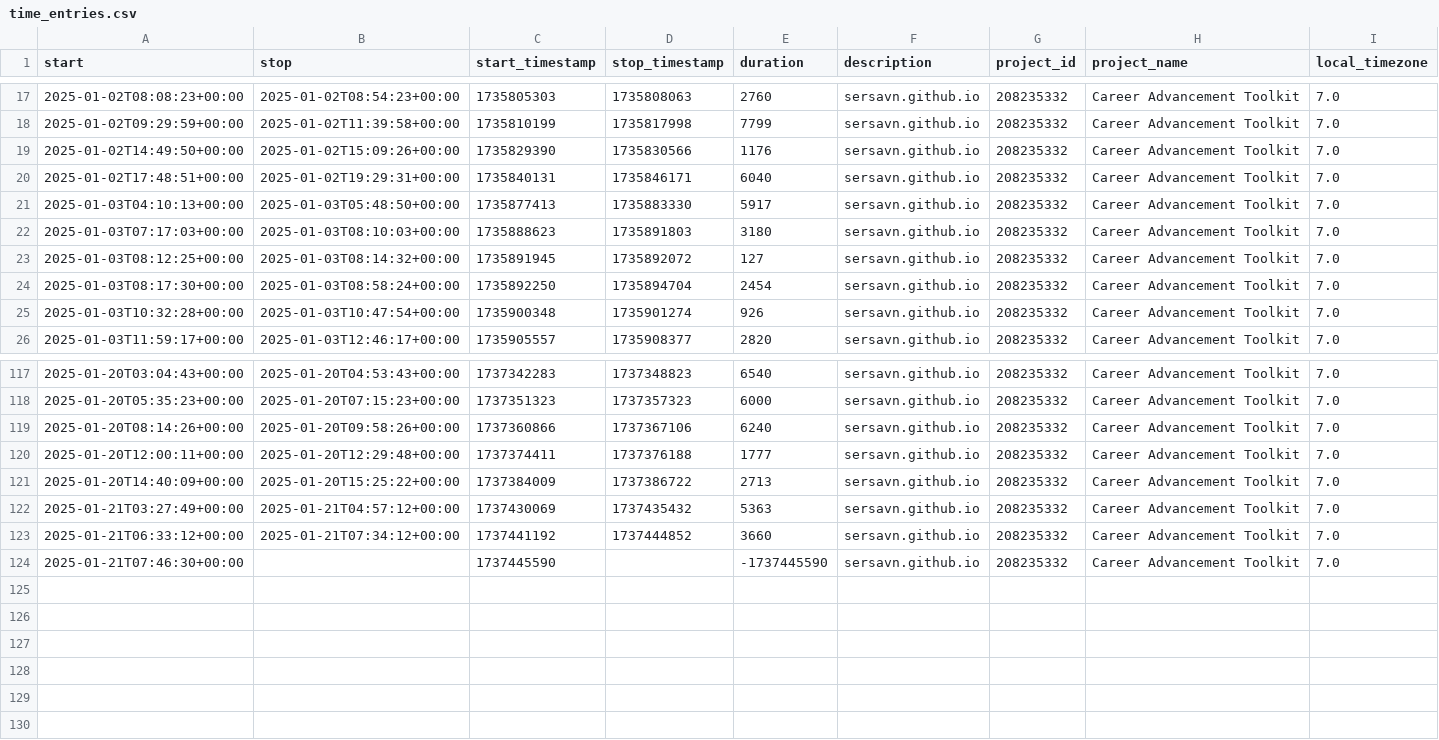
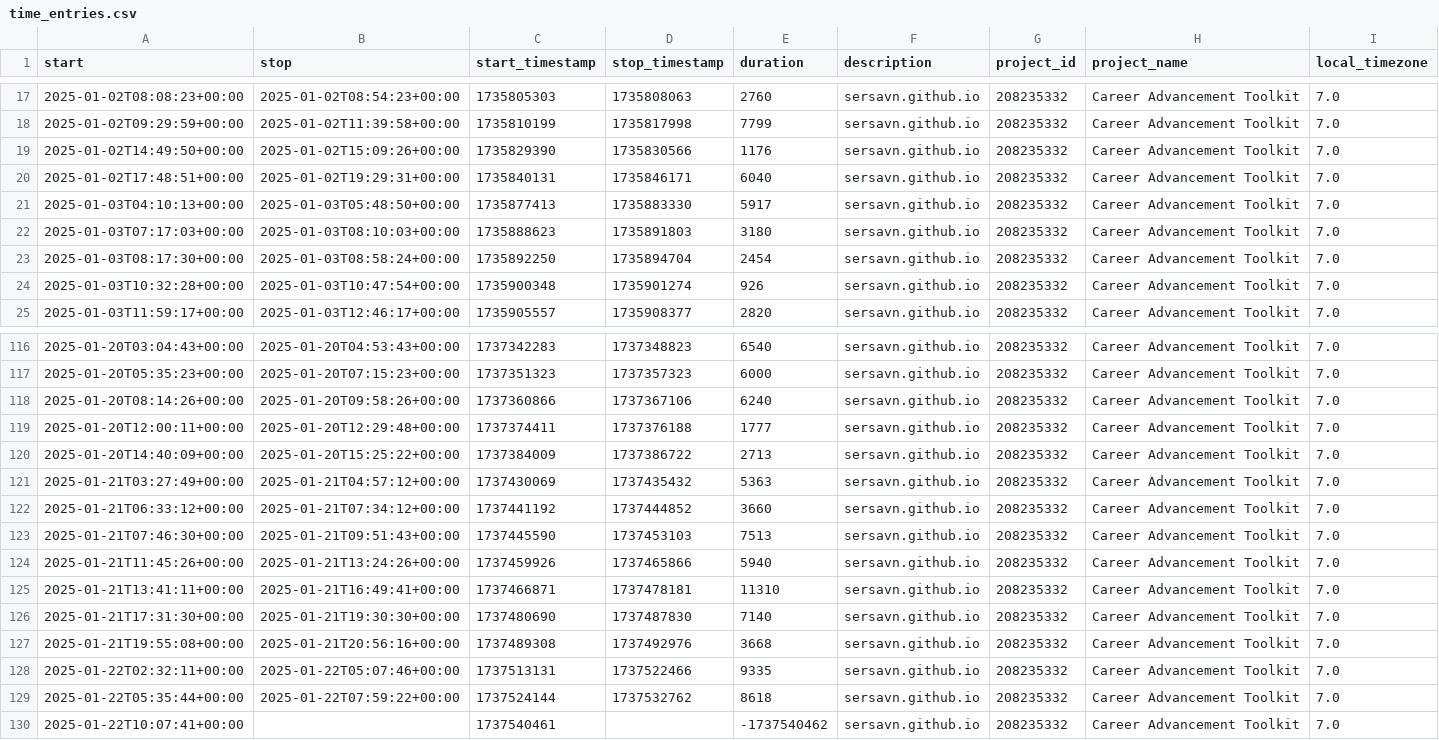
Before and after one commit to sersavn/sersavn.github.io, a CSV file: portfolio/data/dummy/time_entries.csv, drawn as a sheet; only a part is shown, gaps mark what is left out.

```diff
--- a/portfolio/data/dummy/time_entries.csv
+++ b/portfolio/data/dummy/time_entries.csv
@@ -22,3 +22,2 @@ start,stop,start_timestamp,stop_timestamp,duration,description,project_id,projec
 2025-01-03T07:17:03+00:00,2025-01-03T08:10:03+00:00,1735888623,1735891803,3180,sersavn.github.io,208235332,Career Advancement Toolkit,7.0
-2025-01-03T08:12:25+00:00,2025-01-03T08:14:32+00:00,1735891945,1735892072,127,sersavn.github.io,208235332,Career Advancement Toolkit,7.0
 2025-01-03T08:17:30+00:00,2025-01-03T08:58:24+00:00,1735892250,1735894704,2454,sersavn.github.io,208235332,Career Advancement Toolkit,7.0
@@ -123,2 +122,9 @@ start,stop,start_timestamp,stop_timestamp,duration,description,project_id,projec
 2025-01-21T06:33:12+00:00,2025-01-21T07:34:12+00:00,1737441192,1737444852,3660,sersavn.github.io,208235332,Career Advancement Toolkit,7.0
-2025-01-21T07:46:30+00:00,,1737445590,,-1737445590,sersavn.github.io,208235332,Career Advancement Toolkit,7.0
+2025-01-21T07:46:30+00:00,2025-01-21T09:51:43+00:00,1737445590,1737453103,7513,sersavn.github.io,208235332,Career Advancement Toolkit,7.0
+2025-01-21T11:45:26+00:00,2025-01-21T13:24:26+00:00,1737459926,1737465866,5940,sersavn.github.io,208235332,Career Advancement Toolkit,7.0
+2025-01-21T13:41:11+00:00,2025-01-21T16:49:41+00:00,1737466871,1737478181,11310,sersavn.github.io,208235332,Career Advancement Toolkit,7.0
+2025-01-21T17:31:30+00:00,2025-01-21T19:30:30+00:00,1737480690,1737487830,7140,sersavn.github.io,208235332,Career Advancement Toolkit,7.0
+2025-01-21T19:55:08+00:00,2025-01-21T20:56:16+00:00,1737489308,1737492976,3668,sersavn.github.io,208235332,Career Advancement Toolkit,7.0
+2025-01-22T02:32:11+00:00,2025-01-22T05:07:46+00:00,1737513131,1737522466,9335,sersavn.github.io,208235332,Career Advancement Toolkit,7.0
+2025-01-22T05:35:44+00:00,2025-01-22T07:59:22+00:00,1737524144,1737532762,8618,sersavn.github.io,208235332,Career Advancement Toolkit,7.0
+2025-01-22T10:07:41+00:00,,1737540461,,-1737540462,sersavn.github.io,208235332,Career Advancement Toolkit,7.0
```
Also changed, not shown: 15 other files.
